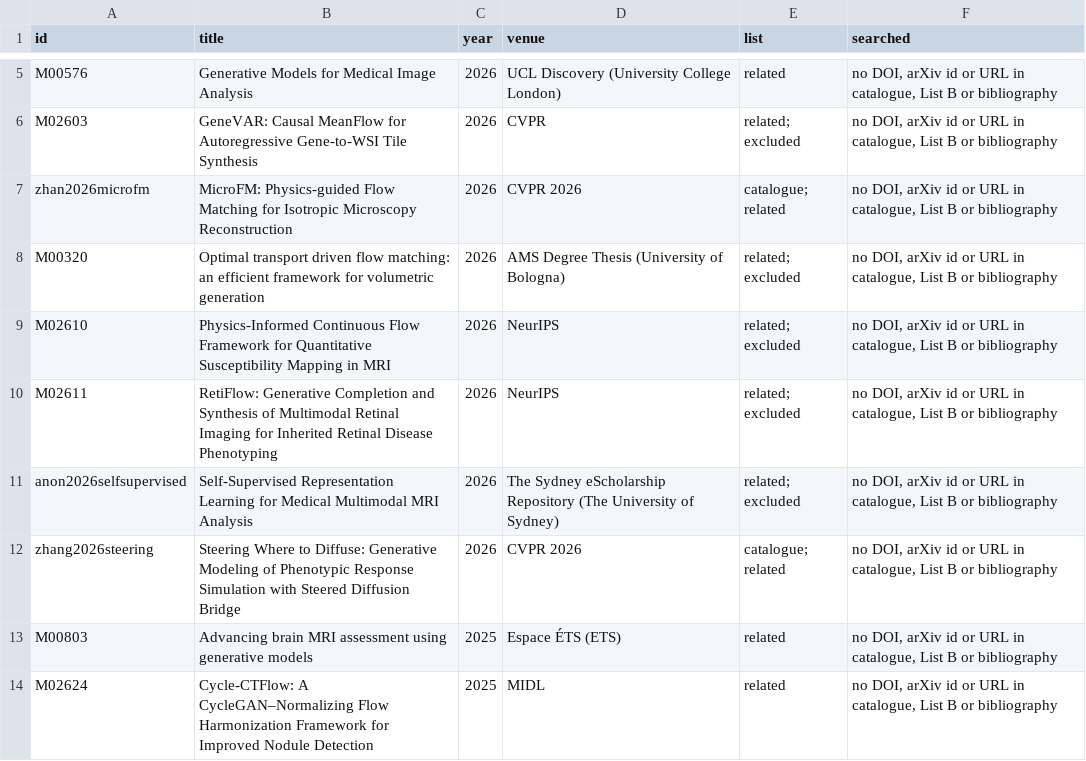
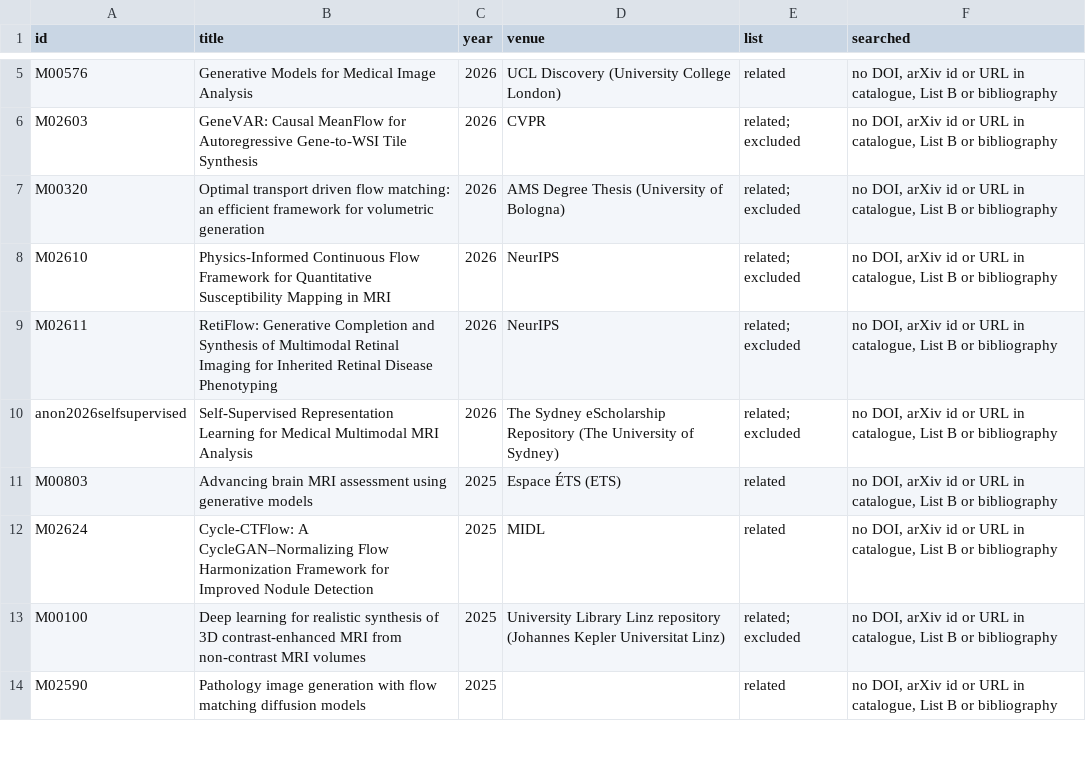
Before and after one commit to chqwer2/Awesome-Flow-Based-Medical-Imaging, a CSV file: data/missing_links.csv, drawn as a sheet; only a part is shown, gaps mark what is left out; the shorter side is filled out with more unchanged rows; the diff names each change by its address in the sheet, - before the commit and + after, or states it on an @@ line.

```diff
--- a/data/missing_links.csv
+++ b/data/missing_links.csv
-row 7: zhan2026microfm | MicroFM: Physics-guided Flow Matching for Isotropic Microscopy Reconstruction | 2026 | CVPR 2026 | catalogue; related | no DOI, arXiv id or URL in catalogue, List B or bibliography
-row 12: zhang2026steering | Steering Where to Diffuse: Generative Modeling of Phenotypic Response Simulation with Steered Diffusion Bridge | 2026 | CVPR 2026 | catalogue; related | no DOI, arXiv id or URL in catalogue, List B or bibliography
```
Also changed, not shown: data/studies.csv, 37 other files.
